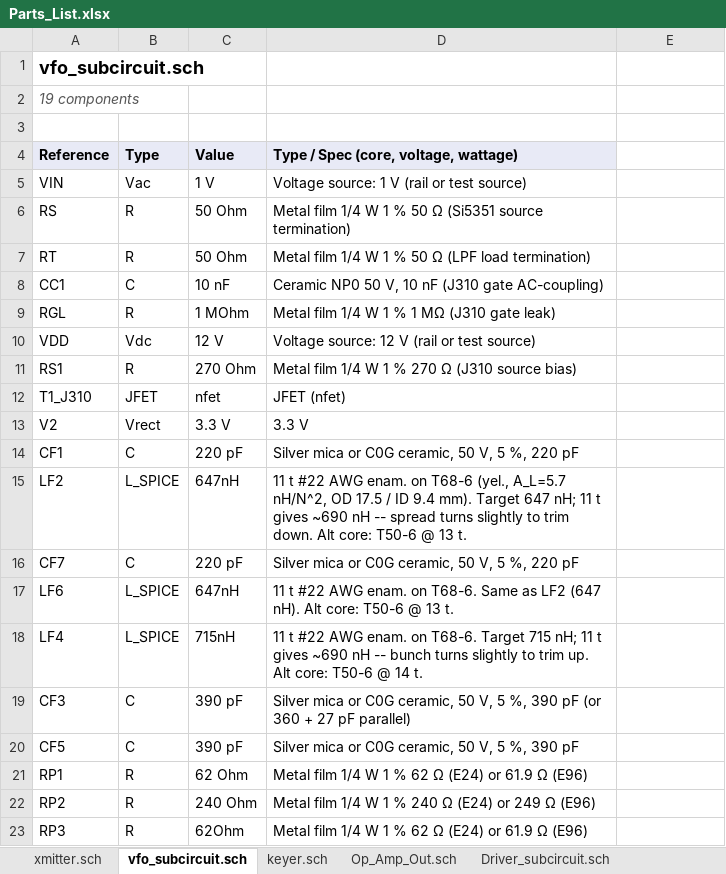
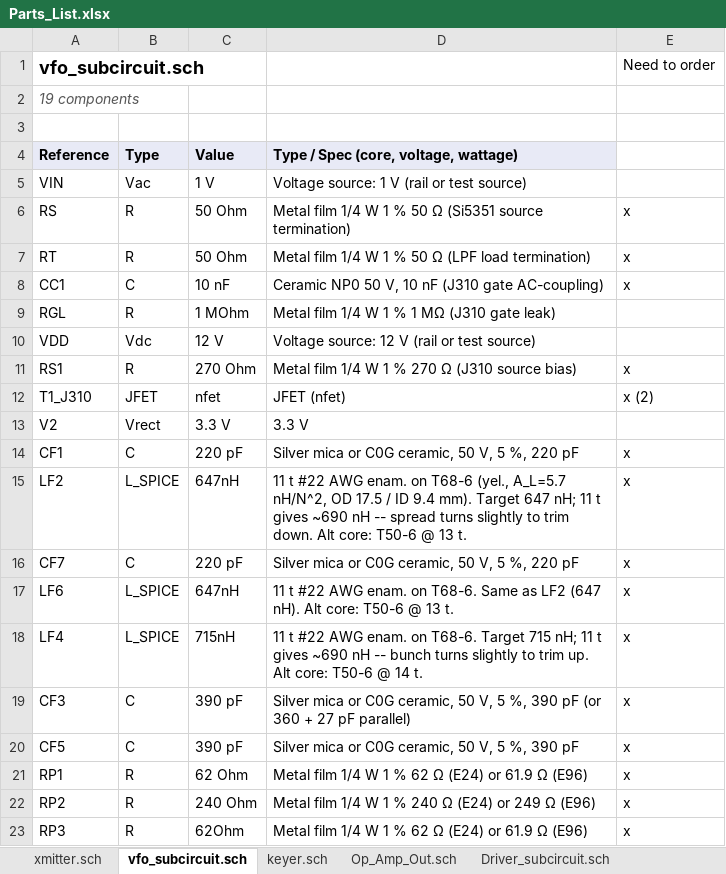
Before and after one commit to agelders2021/xmitter, an Excel workbook: Documentation/Parts_List.xlsx, sheet vfo_subcircuit.sch, drawn as a sheet; values as stored, in another font and other column widths than the file's, no borders; the diff names each change by its address in the sheet, - before the commit and + after, or states it on an @@ line.

```diff
--- a/Documentation/Parts_List.xlsx (sheet vfo_subcircuit.sch)
+++ b/Documentation/Parts_List.xlsx (sheet vfo_subcircuit.sch)
-E1: (empty)
+E1: Need to order
-E6:E8: (empty)
+E6:E8: x
-E11: (empty)
+E11: x
-E12: (empty)
+E12: x (2)
-E14:E23: (empty)
+E14:E23: x
```
Also changed, not shown: sheet keyer.sch, 5 other files.
